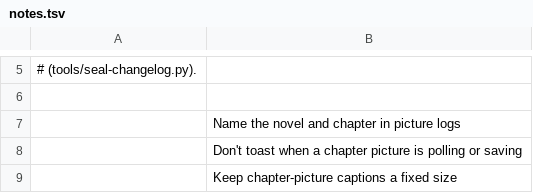
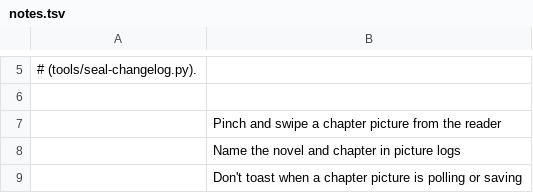
Before and after one commit to vtlinh/novels, a TSV file: android/changelog/notes.tsv, drawn as a sheet; only a part is shown, gaps mark what is left out; the shorter side is filled out with more unchanged rows.

```diff
--- a/android/changelog/notes.tsv
+++ b/android/changelog/notes.tsv
@@ -6,2 +6,3 @@
 
+	Pinch and swipe a chapter picture from the reader
 	Name the novel and chapter in picture logs
```
Also changed, not shown: 6 other files.
